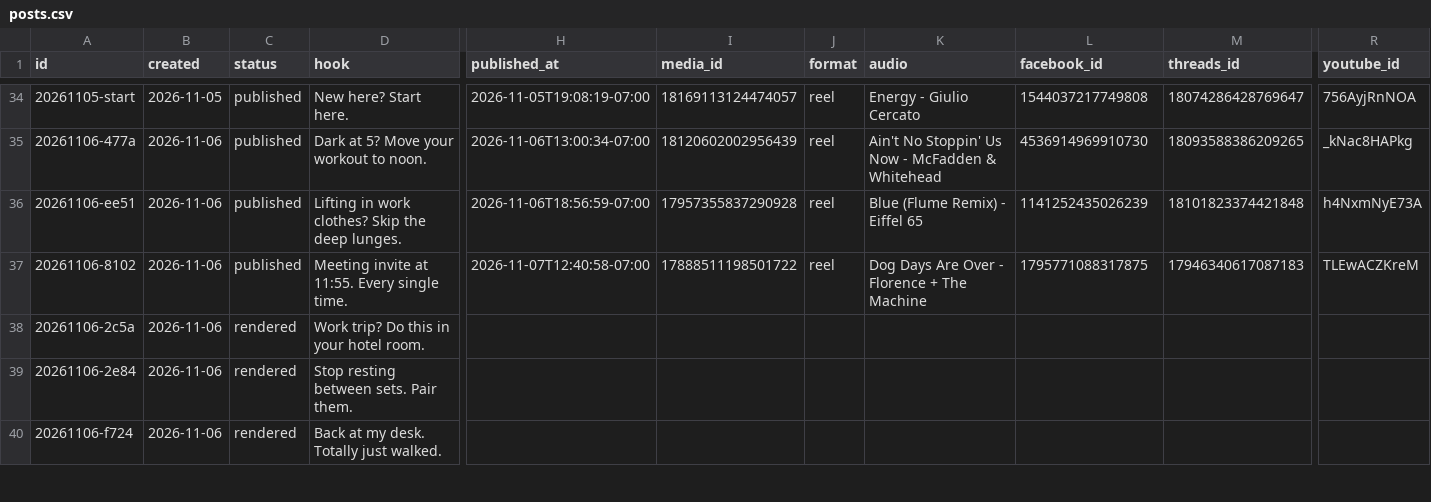
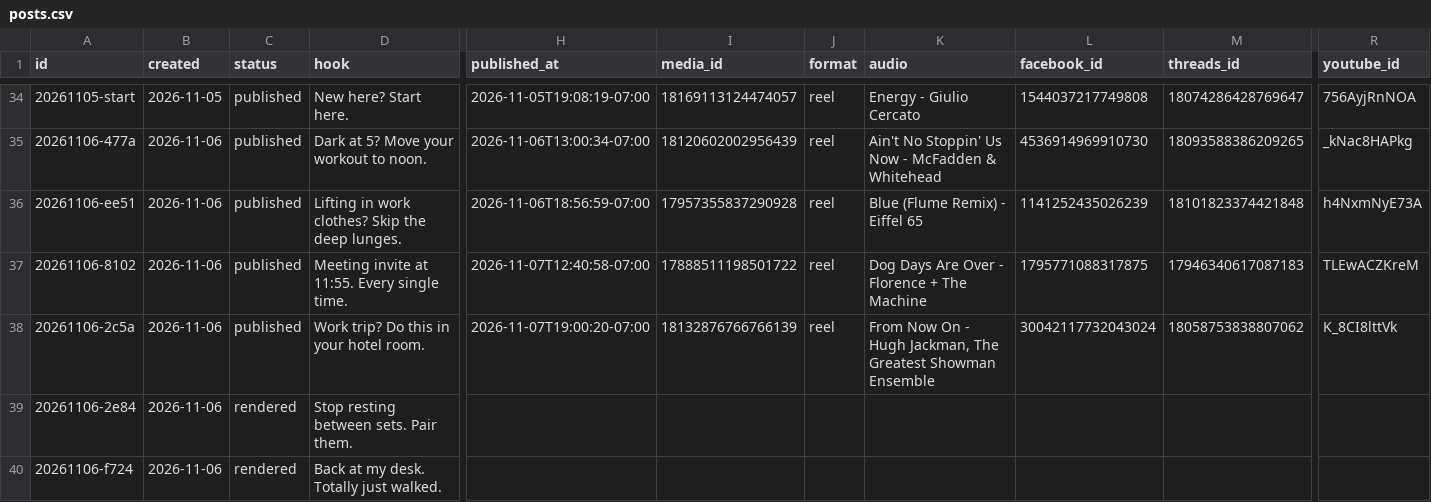
Before and after one commit to lunchbreaklifts/lunch-break-lifts, a CSV file: posts.csv, drawn as a sheet; only a part is shown, gaps mark what is left out; the diff names each change by its address in the sheet, - before the commit and + after, or states it on an @@ line.

Commit message:
Published post

```diff
--- a/posts.csv
+++ b/posts.csv
-C38 (status): rendered
+C38 (status): published
-H38 (published_at): (empty)
+H38 (published_at): 2026-11-07T19:00:20-07:00
-I38 (media_id): (empty)
+I38 (media_id): 18132876766766139
-J38 (format): (empty)
+J38 (format): reel
-K38 (audio): (empty)
+K38 (audio): From Now On - Hugh Jackman, The Greatest Showman Ensemble
-L38 (facebook_id): (empty)
+L38 (facebook_id): 30042117732043024
-M38 (threads_id): (empty)
+M38 (threads_id): 18058753838807062
-R38 (youtube_id): (empty)
+R38 (youtube_id): K_8CI8lttVk
```
Also changed, not shown: 12 other files.
